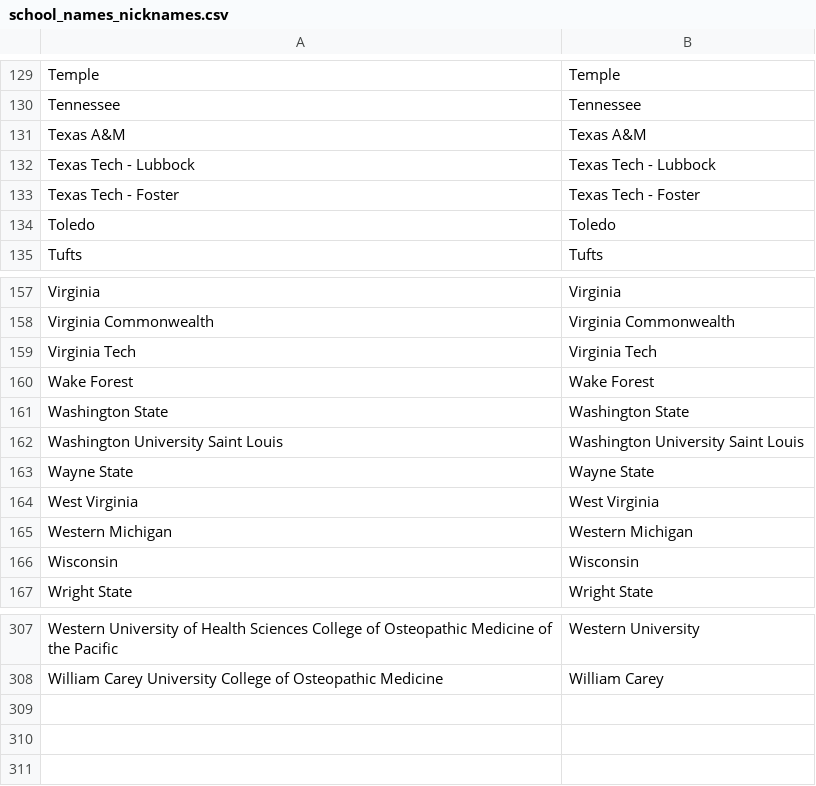
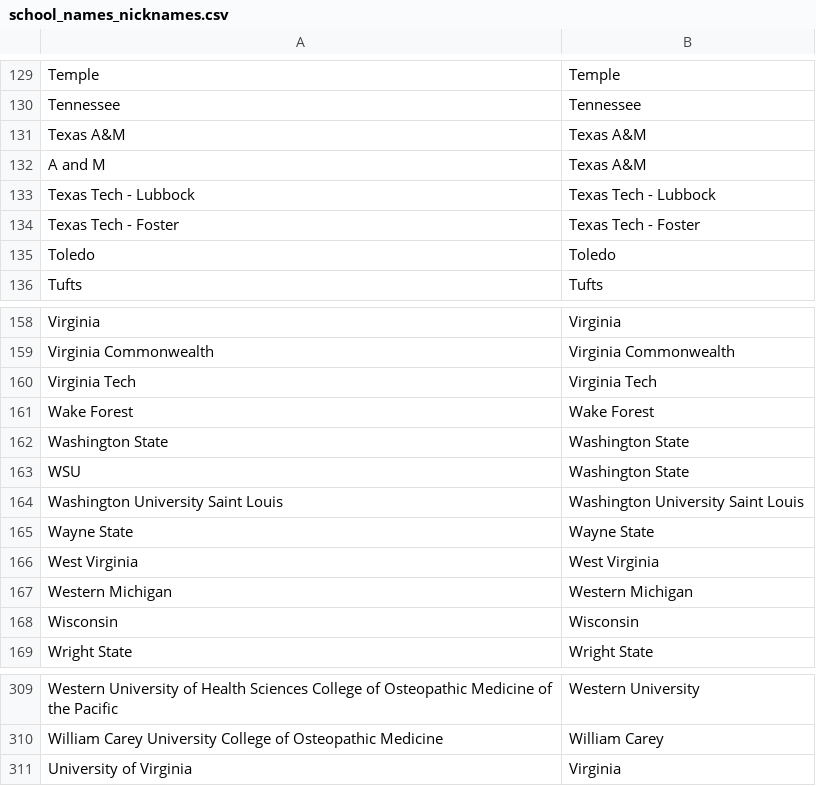
Before and after one commit to RunningMSN/CycleTrack, a CSV file: website/static/csv/school_names_nicknames.csv, drawn as a sheet; only a part is shown, gaps mark what is left out.

Commit message:
Added several more nicknames

```diff
--- a/website/static/csv/school_names_nicknames.csv
+++ b/website/static/csv/school_names_nicknames.csv
@@ -131,2 +131,3 @@ Tennessee,Tennessee
 Texas A&M,Texas A&M
+A and M,Texas A&M
 Texas Tech - Lubbock,Texas Tech - Lubbock
@@ -161,2 +162,3 @@ Wake Forest,Wake Forest
 Washington State,Washington State
+WSU,Washington State
 Washington University Saint Louis,Washington University Saint Louis
@@ -308 +310,2 @@ Western University of Health Sciences College of Osteopathic Medicine of the Pac
 William Carey University College of Osteopathic Medicine,William Carey
+University of Virginia,Virginia
```
